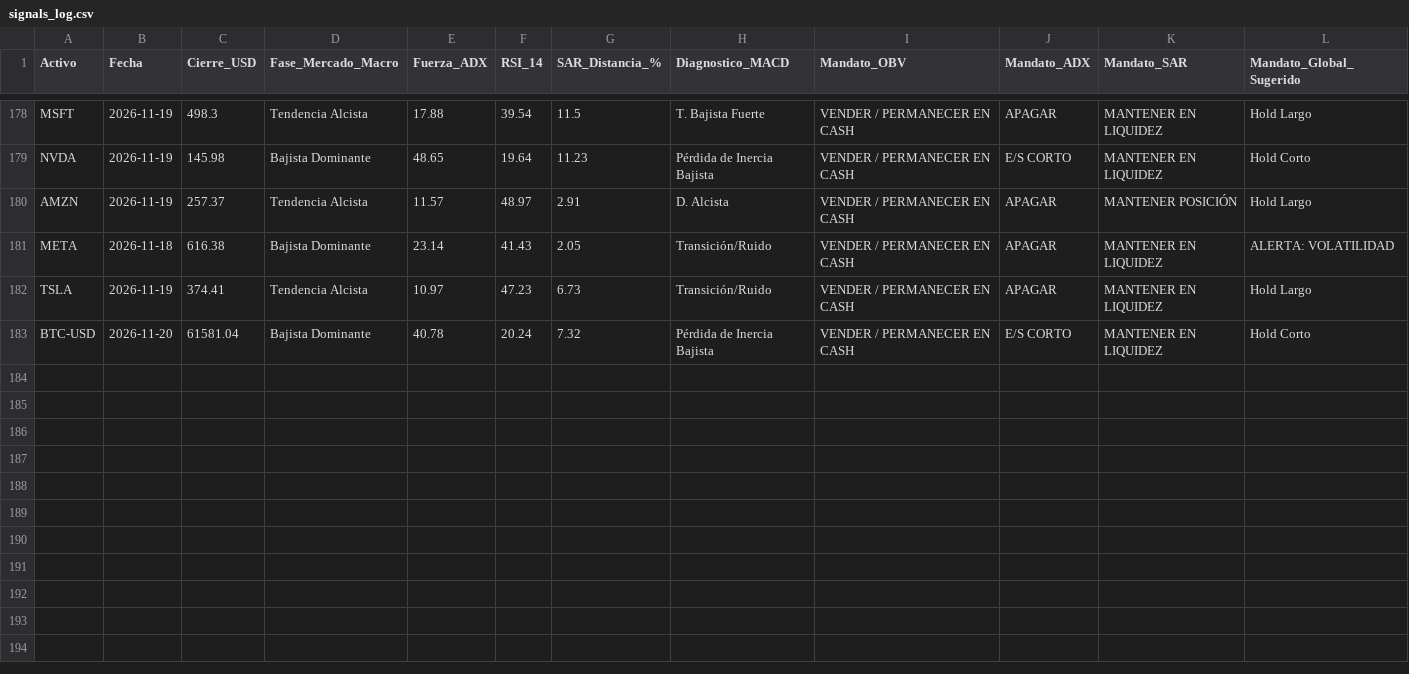
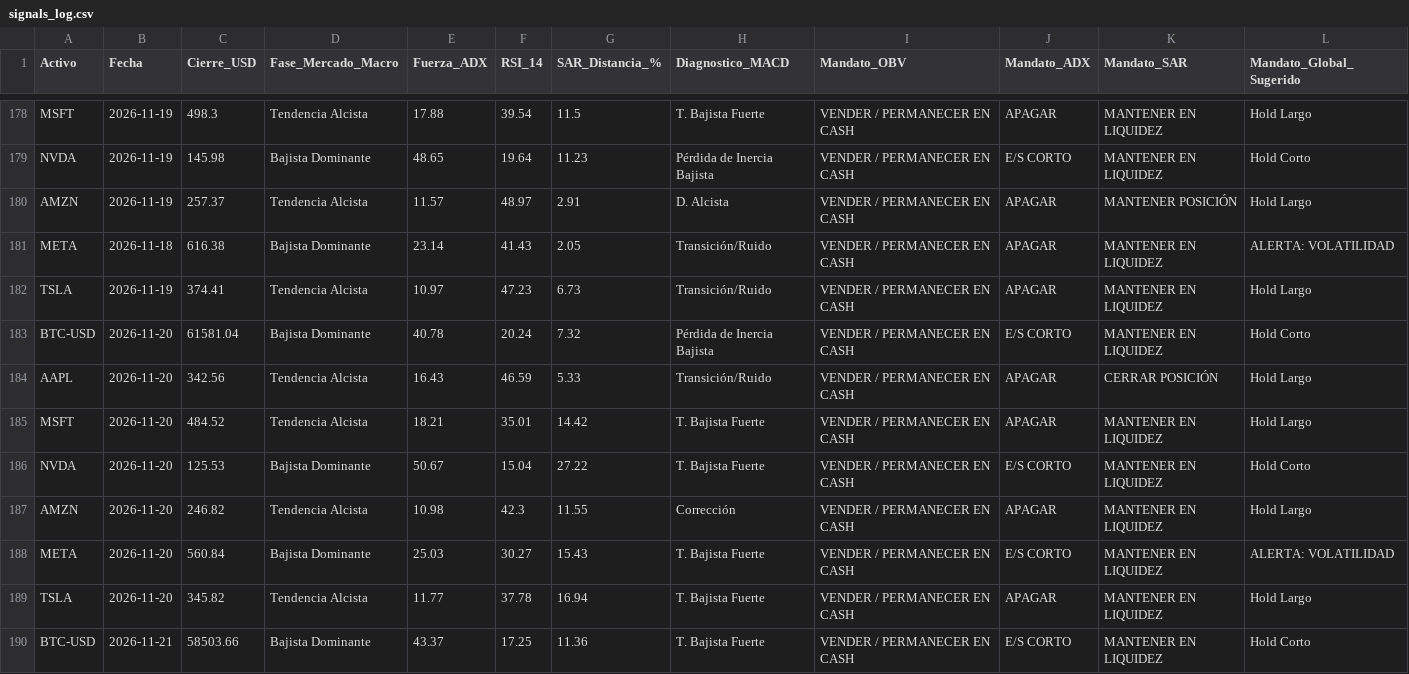
Before and after one commit to josuecorona22-create/diplomado_bot1, a CSV file: data/signals_log.csv, drawn as a sheet; only a part is shown, gaps mark what is left out; the diff names each change by its address in the sheet, - before the commit and + after, or states it on an @@ line.

```diff
--- a/data/signals_log.csv
+++ b/data/signals_log.csv
+row 184: AAPL | 2026-11-20 | 342.56 | Tendencia Alcista | 16.43 | 46.59 | 5.33 | Transición/Ruido | VENDER / PERMANECER EN CASH | APAGAR | CERRAR POSICIÓN | Hold Largo
+row 185: MSFT | 2026-11-20 | 484.52 | Tendencia Alcista | 18.21 | 35.01 | 14.42 | T. Bajista Fuerte | VENDER / PERMANECER EN CASH | APAGAR | MANTENER EN LIQUIDEZ | Hold Largo
+row 186: NVDA | 2026-11-20 | 125.53 | Bajista Dominante | 50.67 | 15.04 | 27.22 | T. Bajista Fuerte | VENDER / PERMANECER EN CASH | E/S CORTO | MANTENER EN LIQUIDEZ | Hold Corto
+row 187: AMZN | 2026-11-20 | 246.82 | Tendencia Alcista | 10.98 | 42.3 | 11.55 | Corrección | VENDER / PERMANECER EN CASH | APAGAR | MANTENER EN LIQUIDEZ | Hold Largo
+row 188: META | 2026-11-20 | 560.84 | Bajista Dominante | 25.03 | 30.27 | 15.43 | T. Bajista Fuerte | VENDER / PERMANECER EN CASH | E/S CORTO | MANTENER EN LIQUIDEZ | ALERTA: VOLATILIDAD
+row 189: TSLA | 2026-11-20 | 345.82 | Tendencia Alcista | 11.77 | 37.78 | 16.94 | T. Bajista Fuerte | VENDER / PERMANECER EN CASH | APAGAR | MANTENER EN LIQUIDEZ | Hold Largo
+row 190: BTC-USD | 2026-11-21 | 58503.66 | Bajista Dominante | 43.37 | 17.25 | 11.36 | T. Bajista Fuerte | VENDER / PERMANECER EN CASH | E/S CORTO | MANTENER EN LIQUIDEZ | Hold Corto
```
Also changed, not shown: 1 other file.
